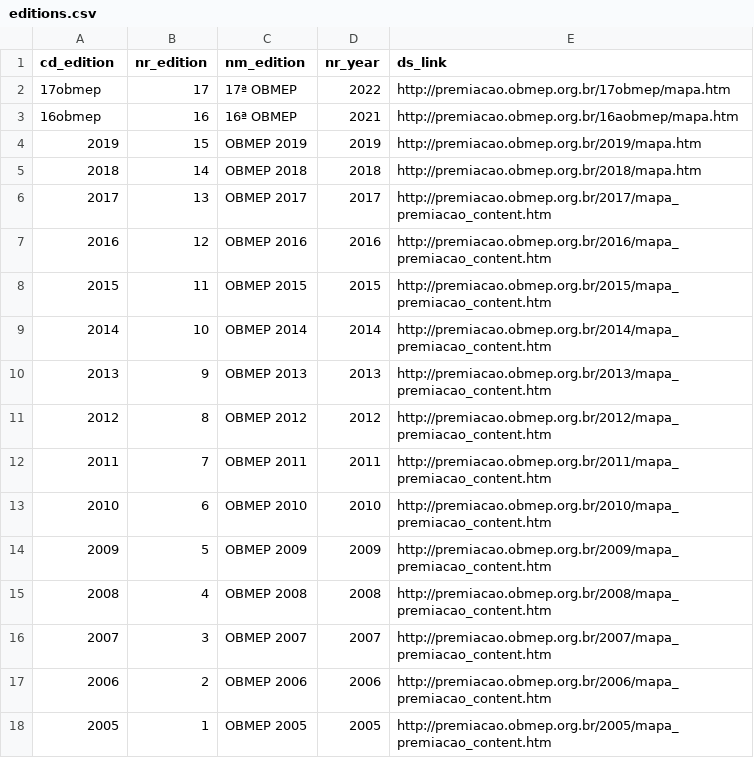
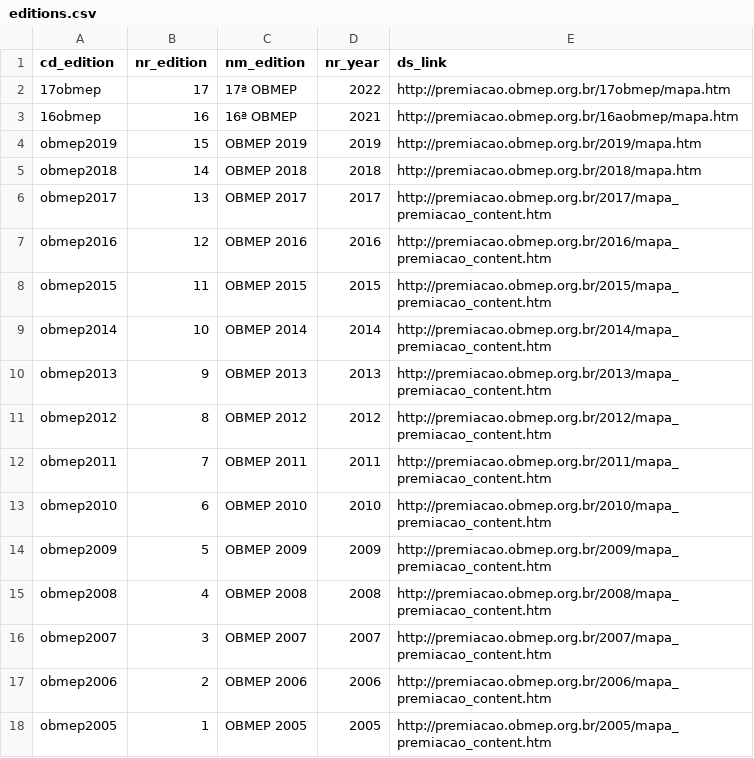
Before and after one commit to brenner-santos/obmep, a CSV file: obmep/resources/editions.csv, drawn as a sheet.

```diff
--- a/obmep/resources/editions.csv
+++ b/obmep/resources/editions.csv
@@ -3,16 +3,16 @@ cd_edition,nr_edition,nm_edition,nr_year,ds_link
 16obmep,16,16ª OBMEP,2021,http://premiacao.obmep.org.br/16aobmep/mapa.htm
-2019,15,OBMEP 2019,2019,http://premiacao.obmep.org.br/2019/mapa.htm
-2018,14,OBMEP 2018,2018,http://premiacao.obmep.org.br/2018/mapa.htm
-2017,13,OBMEP 2017,2017,http://premiacao.obmep.org.br/2017/mapa_premiacao_content.htm
-2016,12,OBMEP 2016,2016,http://premiacao.obmep.org.br/2016/mapa_premiacao_content.htm
-2015,11,OBMEP 2015,2015,http://premiacao.obmep.org.br/2015/mapa_premiacao_content.htm
-2014,10,OBMEP 2014,2014,http://premiacao.obmep.org.br/2014/mapa_premiacao_content.htm
-2013,9,OBMEP 2013,2013,http://premiacao.obmep.org.br/2013/mapa_premiacao_content.htm
-2012,8,OBMEP 2012,2012,http://premiacao.obmep.org.br/2012/mapa_premiacao_content.htm
-2011,7,OBMEP 2011,2011,http://premiacao.obmep.org.br/2011/mapa_premiacao_content.htm
-2010,6,OBMEP 2010,2010,http://premiacao.obmep.org.br/2010/mapa_premiacao_content.htm
-2009,5,OBMEP 2009,2009,http://premiacao.obmep.org.br/2009/mapa_premiacao_content.htm
-2008,4,OBMEP 2008,2008,http://premiacao.obmep.org.br/2008/mapa_premiacao_content.htm
-2007,3,OBMEP 2007,2007,http://premiacao.obmep.org.br/2007/mapa_premiacao_content.htm
-2006,2,OBMEP 2006,2006,http://premiacao.obmep.org.br/2006/mapa_premiacao_content.htm
-2005,1,OBMEP 2005,2005,http://premiacao.obmep.org.br/2005/mapa_premiacao_content.htm
+obmep2019,15,OBMEP 2019,2019,http://premiacao.obmep.org.br/2019/mapa.htm
+obmep2018,14,OBMEP 2018,2018,http://premiacao.obmep.org.br/2018/mapa.htm
+obmep2017,13,OBMEP 2017,2017,http://premiacao.obmep.org.br/2017/mapa_premiacao_content.htm
+obmep2016,12,OBMEP 2016,2016,http://premiacao.obmep.org.br/2016/mapa_premiacao_content.htm
+obmep2015,11,OBMEP 2015,2015,http://premiacao.obmep.org.br/2015/mapa_premiacao_content.htm
+obmep2014,10,OBMEP 2014,2014,http://premiacao.obmep.org.br/2014/mapa_premiacao_content.htm
+obmep2013,9,OBMEP 2013,2013,http://premiacao.obmep.org.br/2013/mapa_premiacao_content.htm
+obmep2012,8,OBMEP 2012,2012,http://premiacao.obmep.org.br/2012/mapa_premiacao_content.htm
+obmep2011,7,OBMEP 2011,2011,http://premiacao.obmep.org.br/2011/mapa_premiacao_content.htm
+obmep2010,6,OBMEP 2010,2010,http://premiacao.obmep.org.br/2010/mapa_premiacao_content.htm
+obmep2009,5,OBMEP 2009,2009,http://premiacao.obmep.org.br/2009/mapa_premiacao_content.htm
+obmep2008,4,OBMEP 2008,2008,http://premiacao.obmep.org.br/2008/mapa_premiacao_content.htm
+obmep2007,3,OBMEP 2007,2007,http://premiacao.obmep.org.br/2007/mapa_premiacao_content.htm
+obmep2006,2,OBMEP 2006,2006,http://premiacao.obmep.org.br/2006/mapa_premiacao_content.htm
+obmep2005,1,OBMEP 2005,2005,http://premiacao.obmep.org.br/2005/mapa_premiacao_content.htm
```
Also changed, not shown: 25 other files.
